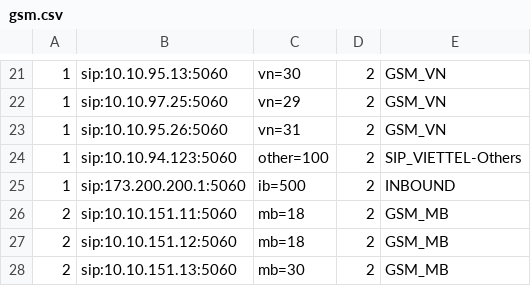
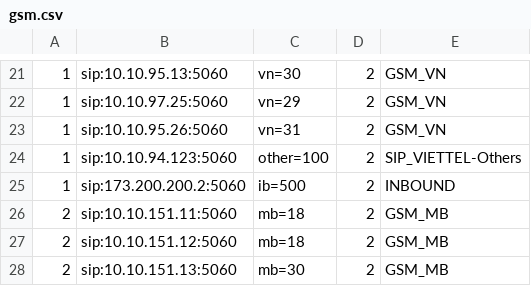
Before and after one commit to devops-itcs/CONFIG-CHANNEL-VPB-154-BK, a CSV file: gsm.csv, drawn as a sheet; only a part is shown, gaps mark what is left out.

Commit message:
Update gsm.csv

```diff
--- a/gsm.csv
+++ b/gsm.csv
@@ -24,3 +24,3 @@
 1,sip:10.10.94.123:5060,other=100,2,SIP_VIETTEL-Others
-1,sip:173.200.200.1:5060,ib=500,2,INBOUND
+1,sip:173.200.200.2:5060,ib=500,2,INBOUND
 2,sip:10.10.151.11:5060,mb=18,2,GSM_MB
```
